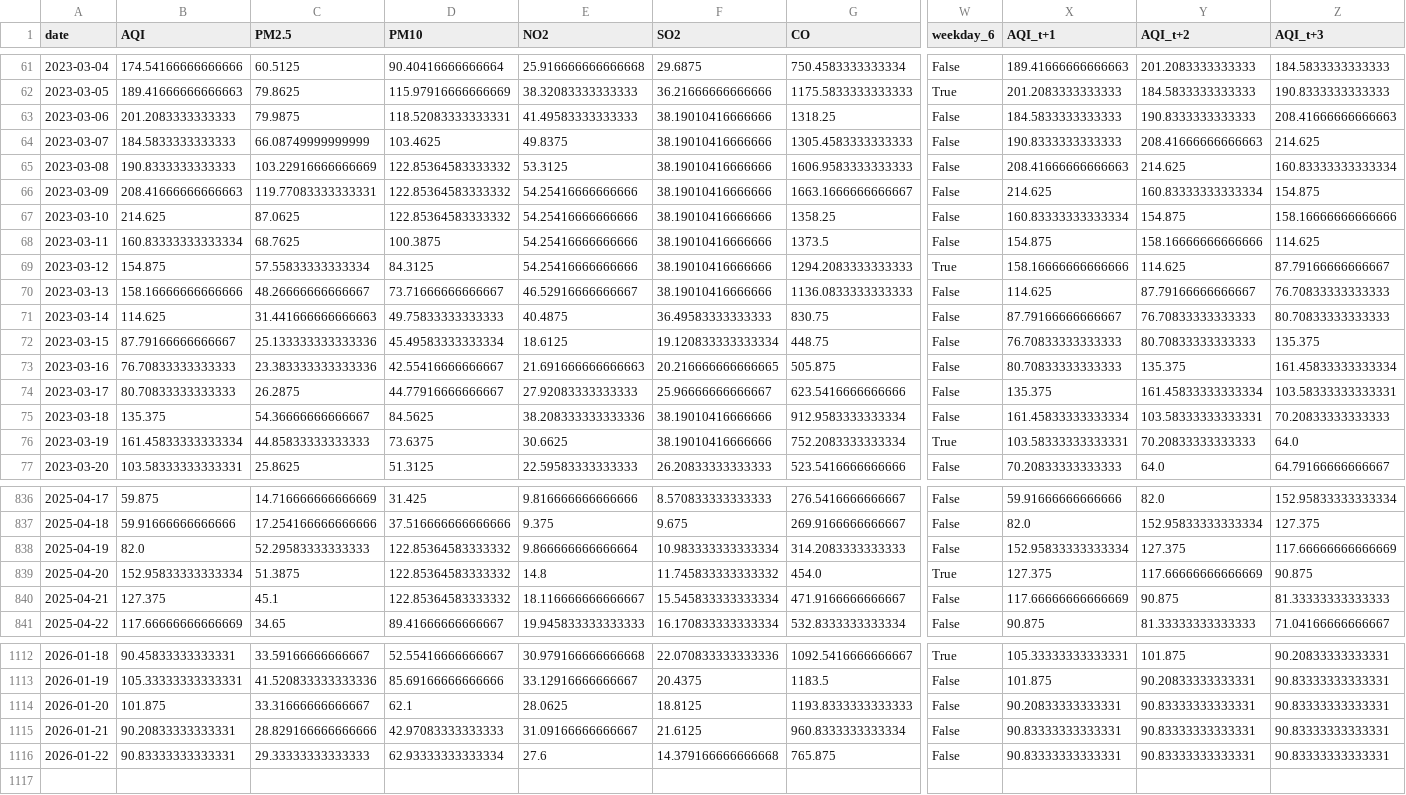
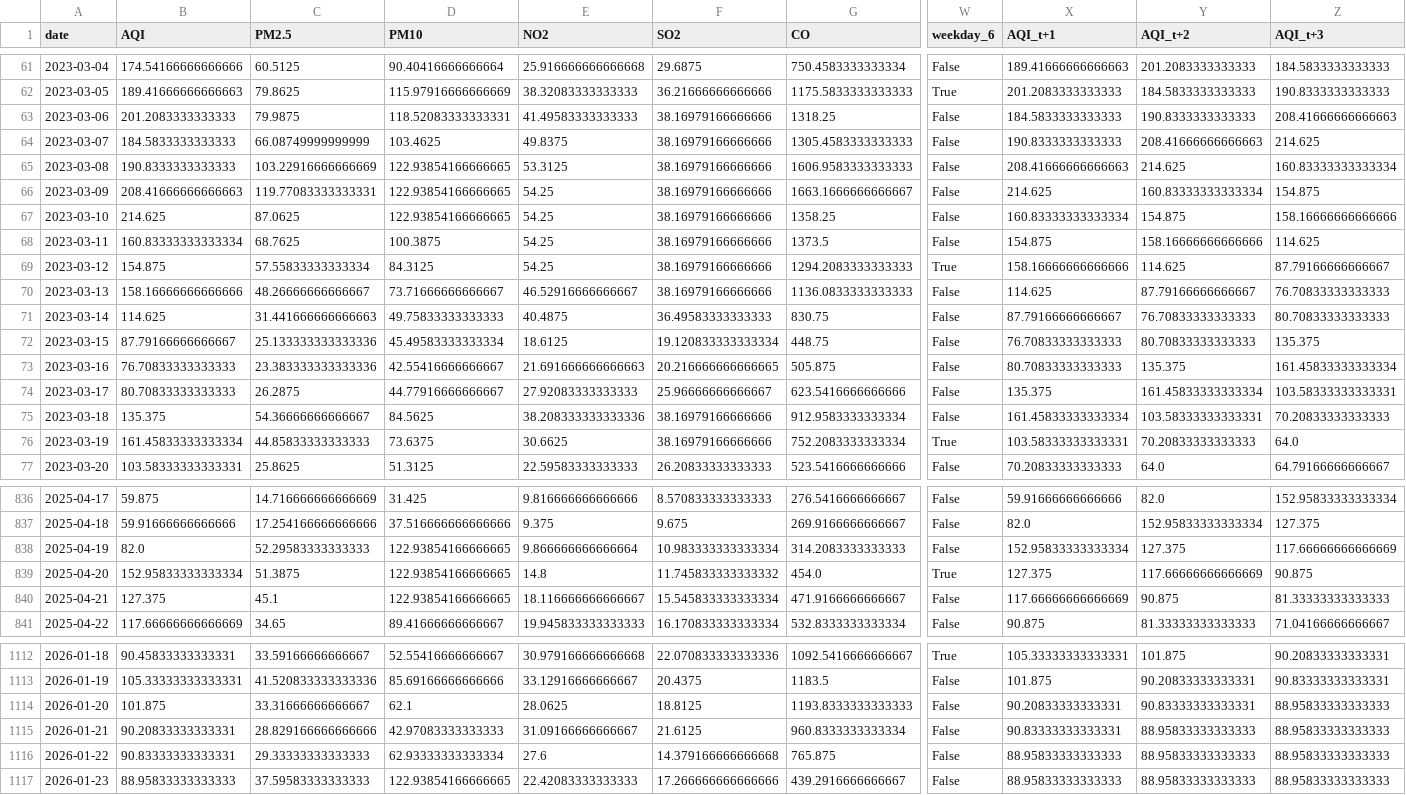
Before and after one commit to SheemaMasood381/Pearls-Karachi-AQI-Prediction-for-next-3-days-, a CSV file: processed_data/daily_karachi_preprocessed.csv, drawn as a sheet; only a part is shown, gaps mark what is left out; rows hold the shown columns only; the diff covers the shown part only; the diff names each change by its address in the sheet, - before the commit and + after, or states it on an @@ line.

```diff
--- a/processed_data/daily_karachi_preprocessed.csv
+++ b/processed_data/daily_karachi_preprocessed.csv
-F63:F70 (SO2): 38.19010416666666
+F63:F70 (SO2): 38.16979166666666
-D65:D67 (PM10): 122.85364583333332
+D65:D67 (PM10): 122.93854166666665
-E66:E69 (NO2): 54.25416666666666
+E66:E69 (NO2): 54.25
-F75:F76 (SO2): 38.19010416666666
+F75:F76 (SO2): 38.16979166666666
-D838:D840 (PM10): 122.85364583333332
+D838:D840 (PM10): 122.93854166666665
-Z1114:Z1116 (AQI_t+3): 90.83333333333331
+Z1114:Z1116 (AQI_t+3): 88.95833333333333
-Y1115:Y1116 (AQI_t+2): 90.83333333333331
+Y1115:Y1116 (AQI_t+2): 88.95833333333333
-X1116 (AQI_t+1): 90.83333333333331
+X1116 (AQI_t+1): 88.95833333333333
+row 1117: 2026-01-23 | 88.95833333333333 | 37.59583333333333 | 122.93854166666665 | 22.42083333333333 | 17.266666666666666 | 439.2916666666667 | False | 88.95833333333333 | 88.95833333333333 | 88.95833333333333
```
Also changed, not shown: 83 edited cells elsewhere in this file, data/karachi_daily_aqi_weather.csv, lime_explanations/lime_explanation.csv, 4 other files.
